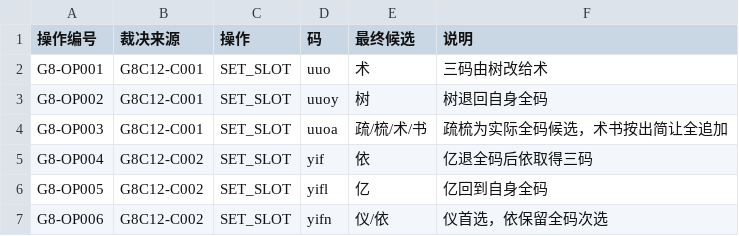
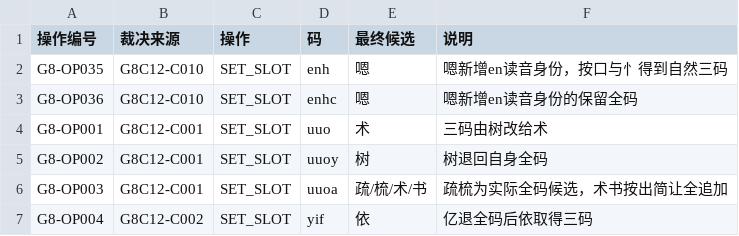
Before and after one commit to losWater/Nightingale, a TSV file: work/夜莺0.85/04_G8C12人工裁决/G8C12_显式码位操作.tsv, drawn as a sheet; only a part is shown; the shorter side is filled out with more unchanged rows.

```diff
--- a/work/夜莺0.85/04_G8C12人工裁决/G8C12_显式码位操作.tsv
+++ b/work/夜莺0.85/04_G8C12人工裁决/G8C12_显式码位操作.tsv
@@ -1,2 +1,4 @@
 操作编号	裁决来源	操作	码	最终候选	说明
+G8-OP035	G8C12-C010	SET_SLOT	enh	嗯	嗯新增en读音身份，按口与忄得到自然三码
+G8-OP036	G8C12-C010	SET_SLOT	enhc	嗯	嗯新增en读音身份的保留全码
 G8-OP001	G8C12-C001	SET_SLOT	uuo	术	三码由树改给术
```
Also changed, not shown: releases/v0.8.5/夜莺码v0.8.5单字裁决.tsv, work/夜莺0.85/04_G8C12人工裁决/G8C12_人工路径层级.tsv, 14 other files.
